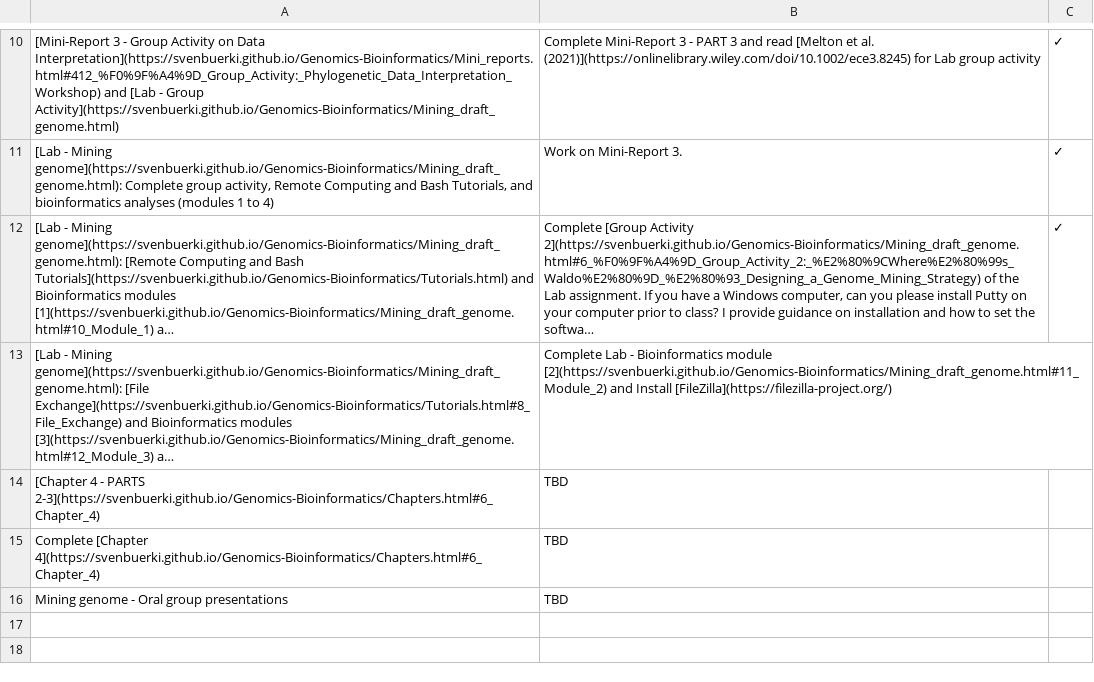
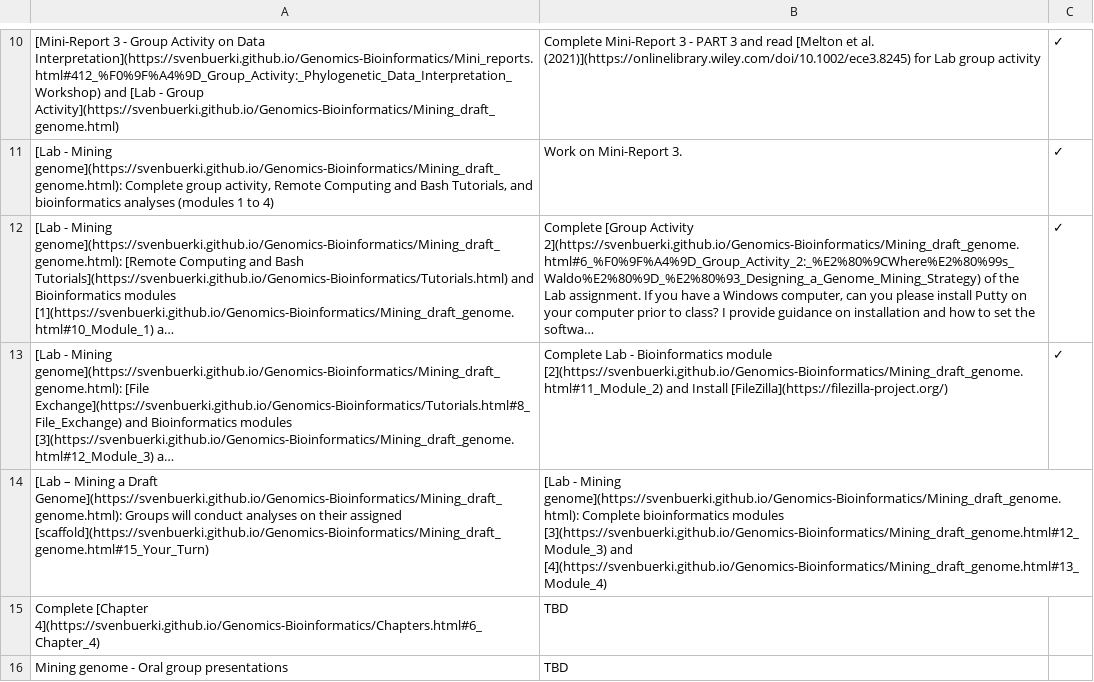
Before and after one commit to svenbuerki/Genomics-Bioinformatics, a CSV file: Data/topics_classes_2026.csv, drawn as a sheet; only a part is shown, gaps mark what is left out; long unchanged cells end in …; removed rows and columns are numbered as before the commit, all else as after; the diff names each change by its address in the sheet, - before the commit and + after, or states it on an @@ line.

```diff
--- a/Data/topics_classes_2026.csv
+++ b/Data/topics_classes_2026.csv
-C13: (empty)
+C13: ✓
-row 14: [Chapter 4 - PARTS 2-3](https://svenbuerki.github.io/Genomics-Bioinformatics/Chapters.html#6_Chapter_4) | TBD
+row 14: [Lab – Mining a Draft Genome](https://svenbuerki.github.io/Genomics-Bioinformatics/Mining_draft_genome.html): Groups will conduct analyses on their assigned [scaffold](https://svenbuerki.github.io/Genomics-Bioinformatics/Mining_draft_genome.html#15_Your_Turn) | [Lab - Mining genome](https://svenbuerki.github.io/Genomics-Bioinformatics/Mining_draft_genome.html): Complete bioinformatics modules [3](https://svenbuerki.github.io/Genomics-Bioinformatics/Mining_draft_genome.html#12_Module_3) and [4](https://svenbuerki.github.io/Genomics-Bioinformatics/Mining_draft_genome.html#13_Module_4)
```
Also changed, not shown: Data/Class_structure.csv, 1 other file.
